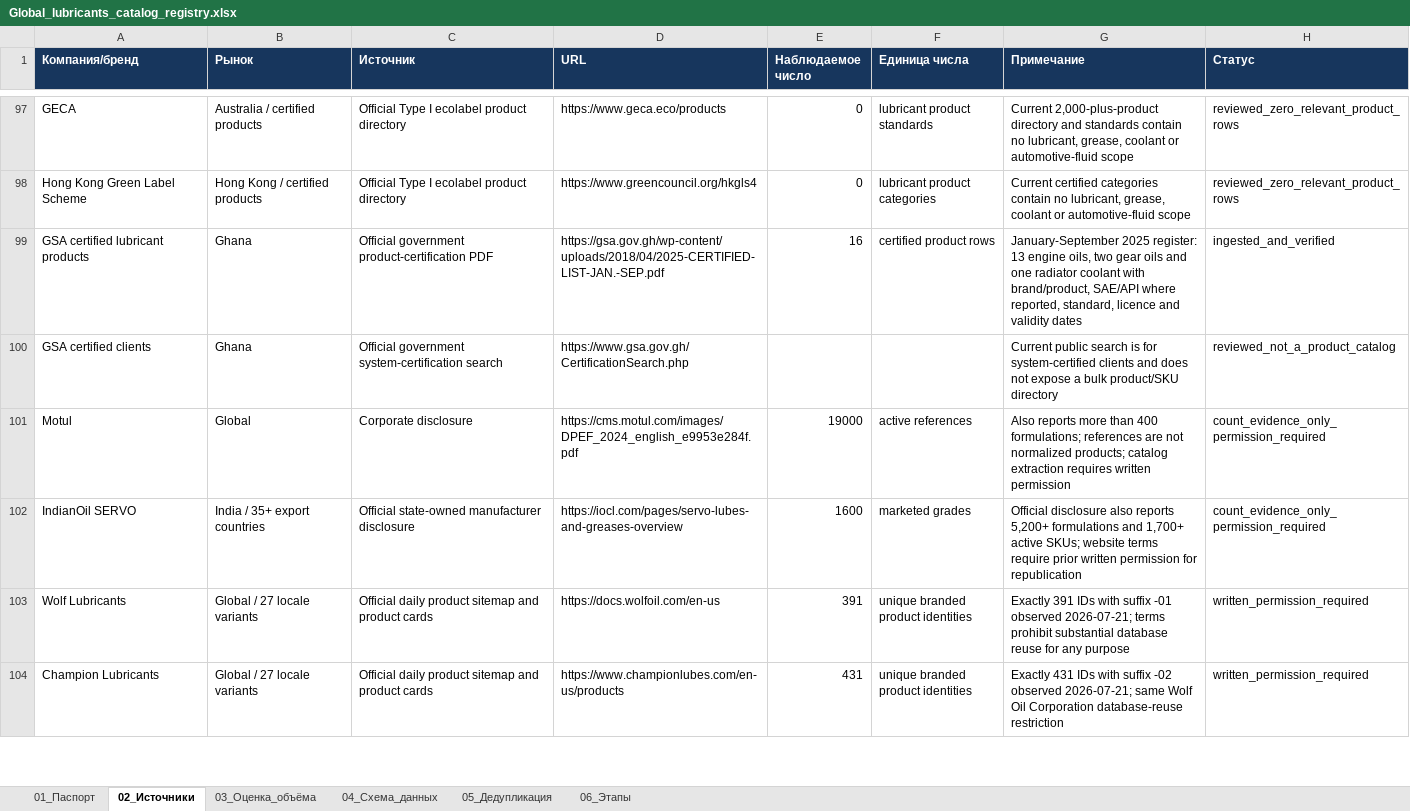
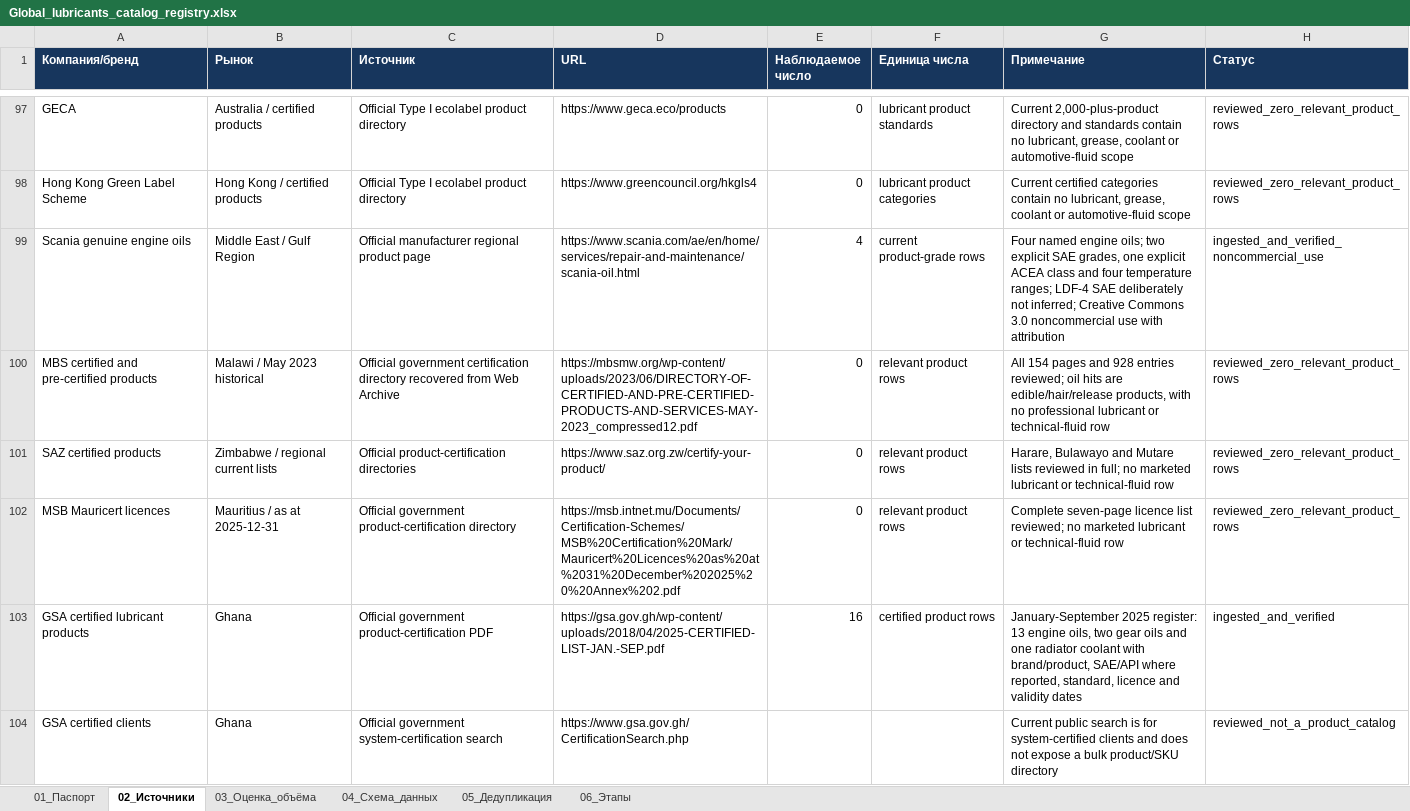
Before and after one commit to temuradhamson/mfclassifier, an Excel workbook: deliverables/Global_lubricants_catalog_registry.xlsx, sheet 02_Источники, drawn as a sheet; only a part is shown, gaps mark what is left out; the shorter side is filled out with more unchanged rows; values as stored, in another font and other column widths than the file's, no borders; the diff names each change by its address in the sheet, - before the commit and + after, or states it on an @@ line.

Commit message:
Integrate Scania genuine oil evidence

```diff
--- a/deliverables/Global_lubricants_catalog_registry.xlsx (sheet 02_Источники)
+++ b/deliverables/Global_lubricants_catalog_registry.xlsx (sheet 02_Источники)
+row 99: Scania genuine engine oils | Middle East / Gulf Region | Official manufacturer regional product page | https://www.scania.com/ae/en/home/services/repair-and-maintenance/scania-oil.html | 4 | current product-grade rows | Four named engine oils; two explicit SAE grades, one explicit ACEA class and four temperature ranges; LDF-4 SAE deliberately not inferred; Creative Commons 3.0 noncommercial use with attribution | ingested_and_verified_noncommercial_use
+row 100: MBS certified and pre-certified products | Malawi / May 2023 historical | Official government certification directory recovered from Web Archive | https://mbsmw.org/wp-content/uploads/2023/06/DIRECTORY-OF-CERTIFIED-AND-PRE-CERTIFIED-PRODUCTS-AND-SERVICES-MAY-2023_compressed12.pdf | 0 | relevant product rows | All 154 pages and 928 entries reviewed; oil hits are edible/hair/release products, with no professional lubricant or technical-fluid row | reviewed_zero_relevant_product_rows
+row 101: SAZ certified products | Zimbabwe / regional current lists | Official product-certification directories | https://www.saz.org.zw/certify-your-product/ | 0 | relevant product rows | Harare, Bulawayo and Mutare lists reviewed in full; no marketed lubricant or technical-fluid row | reviewed_zero_relevant_product_rows
+row 102: MSB Mauricert licences | Mauritius / as at 2025-12-31 | Official government product-certification directory | https://msb.intnet.mu/Documents/Certification-Schemes/MSB%20Certification%20Mark/Mauricert%20Licences%20as%20at%2031%20December%202025%20%20Annex%202.pdf | 0 | relevant product rows | Complete seven-page licence list reviewed; no marketed lubricant or technical-fluid row | reviewed_zero_relevant_product_rows
```
Also changed, not shown: 11 other files.
